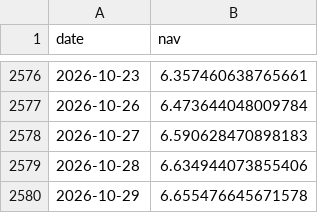
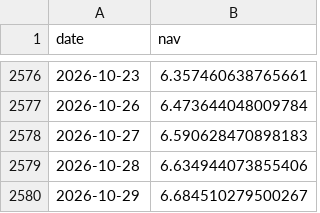
Before and after one commit to harpritdhanoa/indianmidcapcheetah, a CSV file: daily_nav.csv, drawn as a sheet; only a part is shown, gaps mark what is left out.

```diff
--- a/daily_nav.csv
+++ b/daily_nav.csv
@@ -2579,2 +2579,2 @@ date,nav
 2026-10-28,6.634944073855406
-2026-10-29,6.655476645671578
+2026-10-29,6.684510279500267
```
Also changed, not shown: 6 other files.
